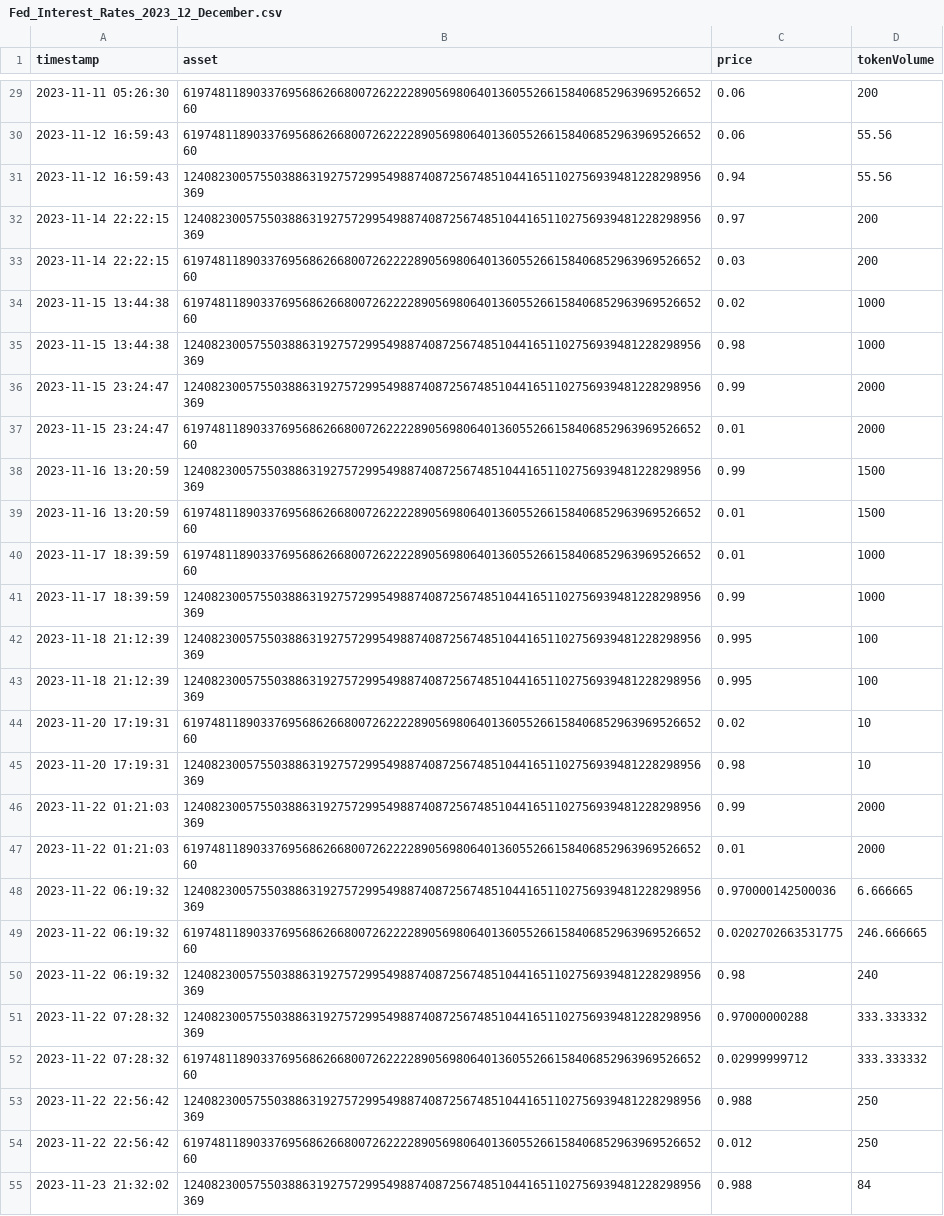
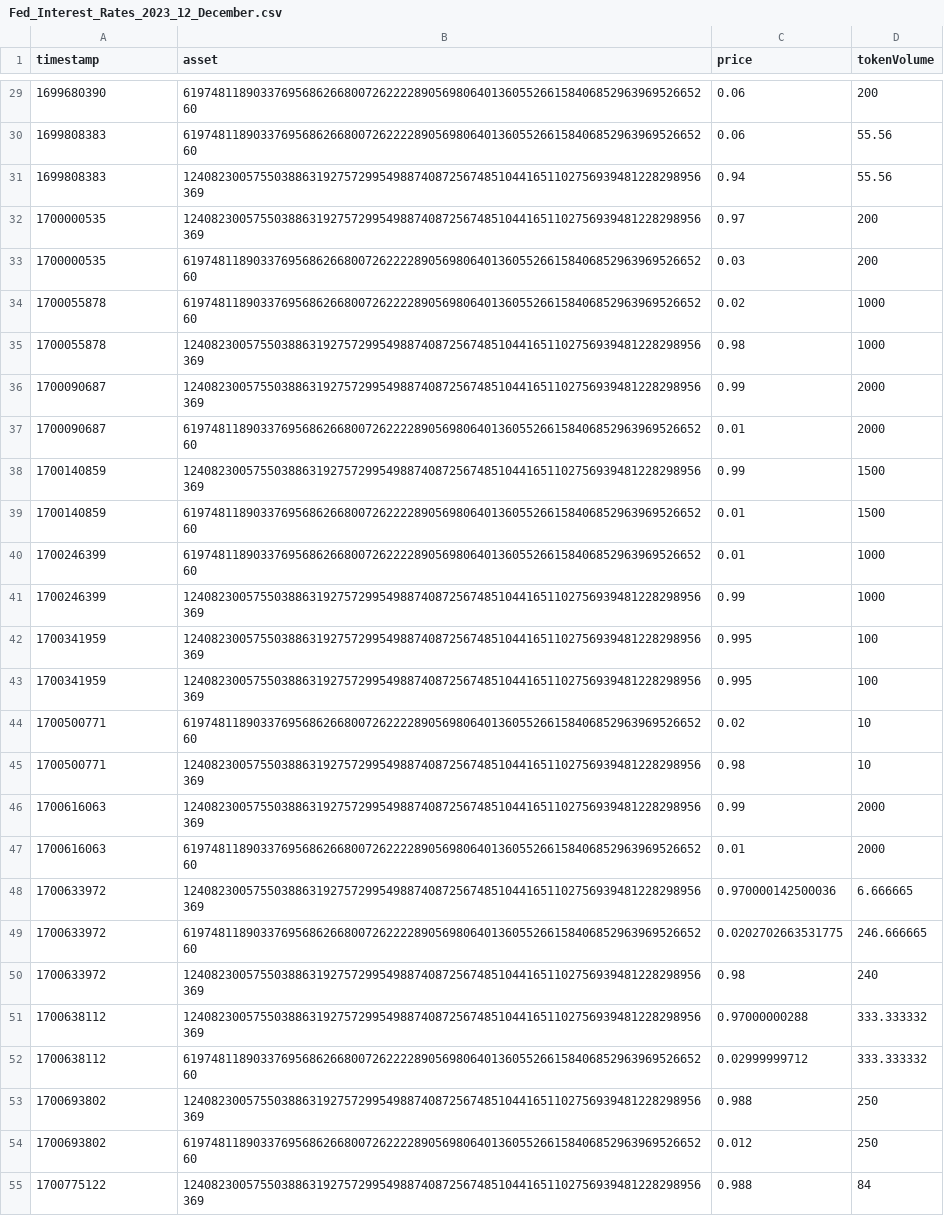
Before and after one commit to PeterPavicic/MasterThesis, a CSV file: Analysis/FOMC analysis/TimeSeries/Fed_Interest_Rates_2023_12_December.csv, drawn as a sheet; only a part is shown, gaps mark what is left out; the diff covers the shown part only; the diff names each change by its address in the sheet, - before the commit and + after, or states it on an @@ line.

```diff
--- a/Analysis/FOMC analysis/TimeSeries/Fed_Interest_Rates_2023_12_December.csv
+++ b/Analysis/FOMC analysis/TimeSeries/Fed_Interest_Rates_2023_12_December.csv
-A29 (timestamp): 2023-11-11 05:26:30
+A29 (timestamp): 1699680390
-A30:A31 (timestamp): 2023-11-12 16:59:43
+A30:A31 (timestamp): 1699808383
-A32:A33 (timestamp): 2023-11-14 22:22:15
+A32:A33 (timestamp): 1700000535
-A34:A35 (timestamp): 2023-11-15 13:44:38
+A34:A35 (timestamp): 1700055878
-A36:A37 (timestamp): 2023-11-15 23:24:47
+A36:A37 (timestamp): 1700090687
-A38:A39 (timestamp): 2023-11-16 13:20:59
+A38:A39 (timestamp): 1700140859
-A40:A41 (timestamp): 2023-11-17 18:39:59
+A40:A41 (timestamp): 1700246399
-A42:A43 (timestamp): 2023-11-18 21:12:39
+A42:A43 (timestamp): 1700341959
-A44:A45 (timestamp): 2023-11-20 17:19:31
+A44:A45 (timestamp): 1700500771
-A46:A47 (timestamp): 2023-11-22 01:21:03
+A46:A47 (timestamp): 1700616063
-A48:A50 (timestamp): 2023-11-22 06:19:32
+A48:A50 (timestamp): 1700633972
-A51:A52 (timestamp): 2023-11-22 07:28:32
+A51:A52 (timestamp): 1700638112
-A53:A54 (timestamp): 2023-11-22 22:56:42
+A53:A54 (timestamp): 1700693802
-A55 (timestamp): 2023-11-23 21:32:02
+A55 (timestamp): 1700775122
```
Also changed, not shown: 170 edited cells elsewhere in this file, Analysis/FOMC analysis/TimeSeries/Fed_Interest_Rates_2023_11_November.csv, Analysis/FOMC analysis/TimeSeries/Fed_Interest_Rates_2024_01_January.csv, 38 other files.
